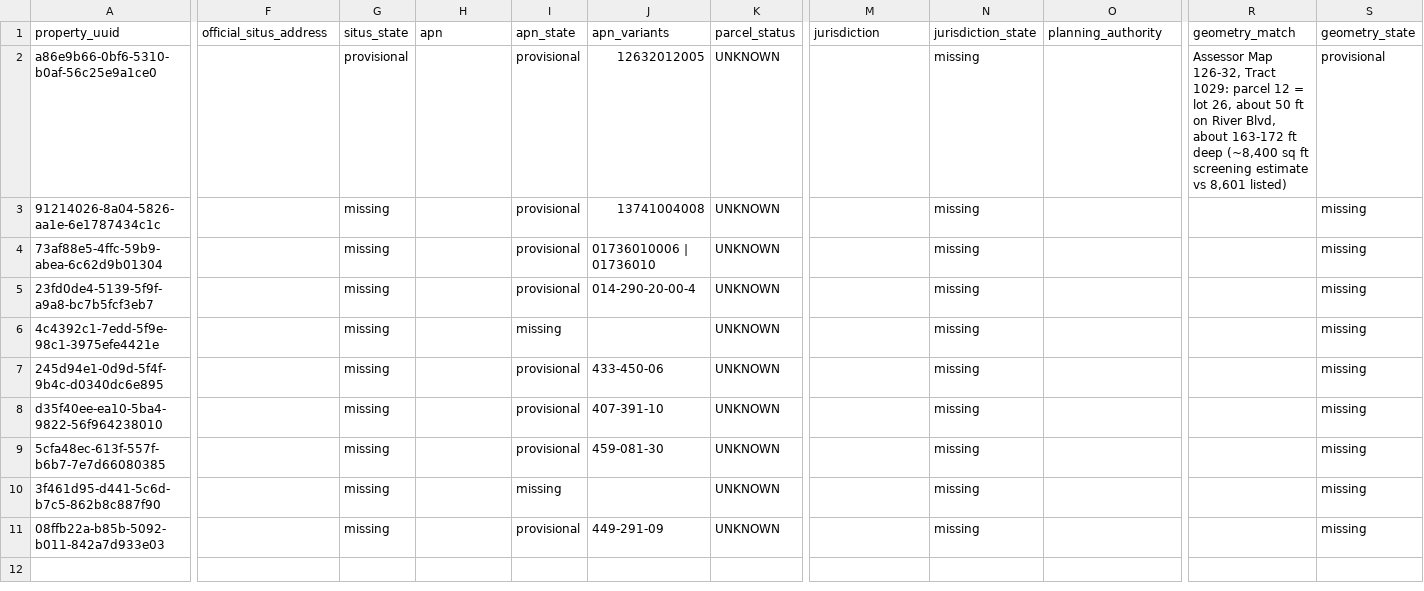
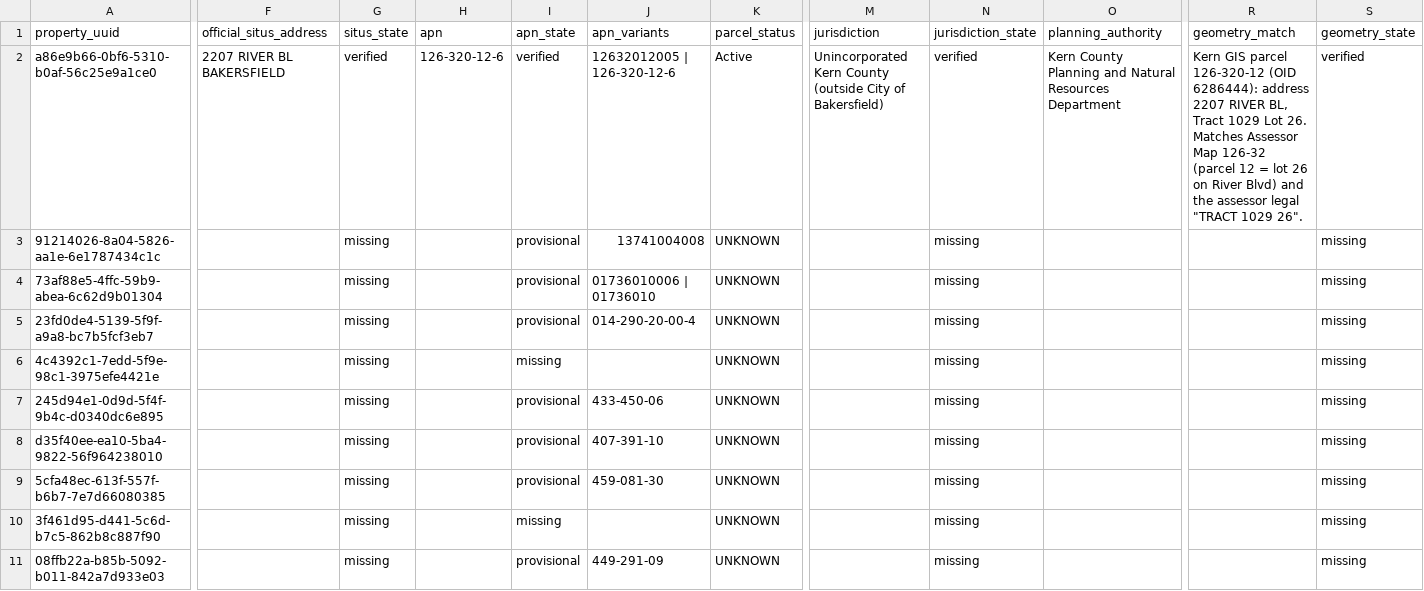
Before and after one commit to DEbuehi7/propop8, a CSV file: data/aim-b5r/phase1/out/phase1_identity_authority.csv, drawn as a sheet; only a part is shown, gaps mark what is left out; the diff covers the shown part only; the diff names each change by its address in the sheet, - before the commit and + after, or states it on an @@ line.

```diff
--- a/data/aim-b5r/phase1/out/phase1_identity_authority.csv
+++ b/data/aim-b5r/phase1/out/phase1_identity_authority.csv
-F2 (official_situs_address): (empty)
+F2 (official_situs_address): 2207 RIVER BL BAKERSFIELD
-G2 (situs_state): provisional
+G2 (situs_state): verified
-H2 (apn): (empty)
+H2 (apn): 126-320-12-6
-I2 (apn_state): provisional
+I2 (apn_state): verified
-J2 (apn_variants): 12632012005
+J2 (apn_variants): 12632012005 | 126-320-12-6
-K2 (parcel_status): UNKNOWN
+K2 (parcel_status): Active
-M2 (jurisdiction): (empty)
+M2 (jurisdiction): Unincorporated Kern County (outside City of Bakersfield)
-N2 (jurisdiction_state): missing
+N2 (jurisdiction_state): verified
-O2 (planning_authority): (empty)
+O2 (planning_authority): Kern County Planning and Natural Resources Department
-R2 (geometry_match): Assessor Map 126-32, Tract 1029: parcel 12 = lot 26, about 50 ft on River Blvd, about 163-172 ft deep (~8,400 sq ft screening estimate vs 8,601 listed)
+R2 (geometry_match): Kern GIS parcel 126-320-12 (OID 6286444): address 2207 RIVER BL, Tract 1029 Lot 26. Matches Assessor Map 126-32 (parcel 12 = lot 26 on River Blvd) and the assessor legal "TRACT 1029 26".
-S2 (geometry_state): provisional
+S2 (geometry_state): verified
```
Also changed, not shown: 9 edited cells elsewhere in this file, data/aim-b5r/phase1/evidence_manual.csv, data/aim-b5r/phase1/out/evidence_register.csv, 7 other files.
